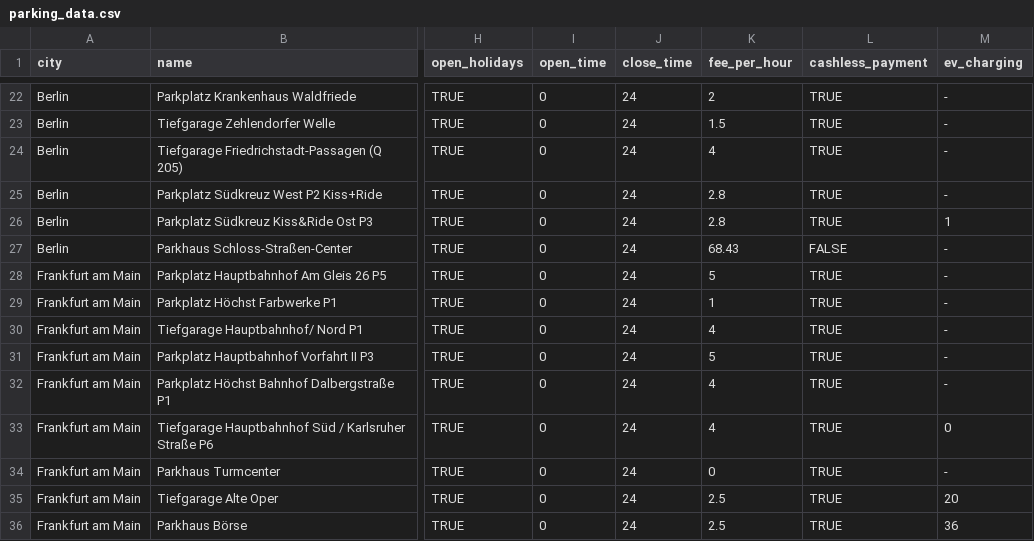
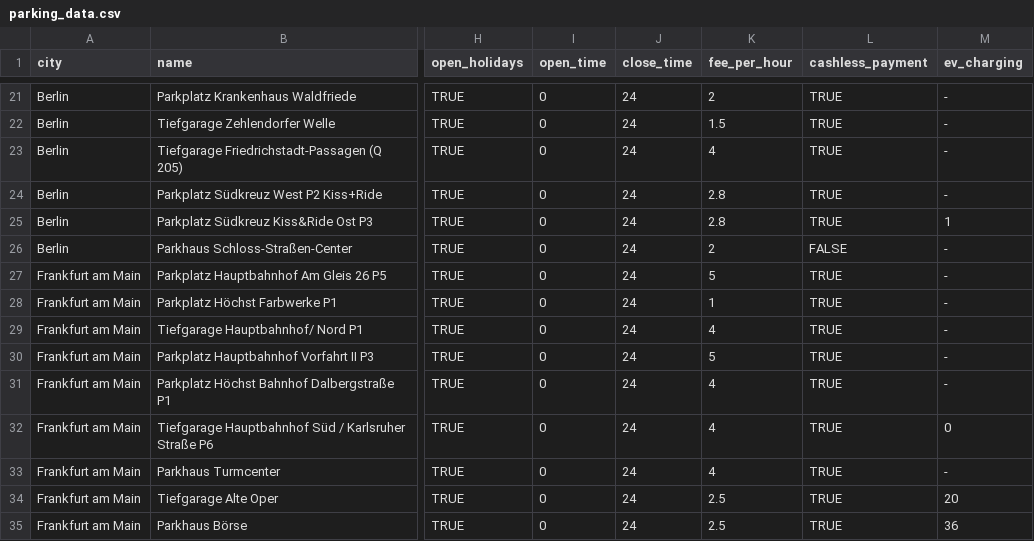
Before and after one commit to adahuonganh/fiep2025, a CSV file: parking_data.csv, drawn as a sheet; only a part is shown, gaps mark what is left out; addresses are those after the commit; the diff covers the shown part only; the diff names each change by its address in the sheet, - before the commit and + after, or states it on an @@ line.

Commit message:
Add files via upload

```diff
--- a/parking_data.csv
+++ b/parking_data.csv
-K26 (fee_per_hour): 68.43
+K26 (fee_per_hour): 2
-K33 (fee_per_hour): 0
+K33 (fee_per_hour): 4
```
Also changed, not shown: 8 removed rows and 34 edited cells elsewhere in this file.
